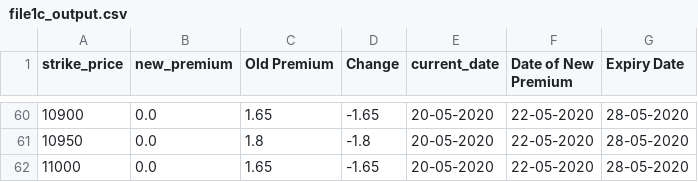
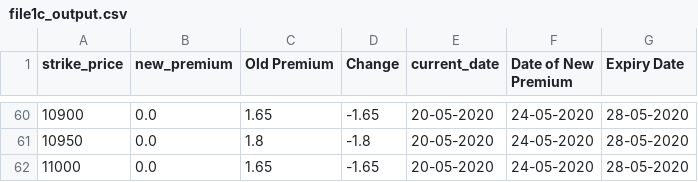
Before and after one commit to Snigdha8/Estimate-Options-Premium, a CSV file: Graph/file1c_output.csv, drawn as a sheet; only a part is shown, gaps mark what is left out; the diff covers the shown part only.

```diff
--- a/Graph/file1c_output.csv
+++ b/Graph/file1c_output.csv
@@ -60,3 +60,3 @@ strike_price,new_premium,Old Premium,Change,current_date,Date of New Premium,Exp
-10900,0.0,1.65,-1.65,20-05-2020,22-05-2020,28-05-2020
-10950,0.0,1.8,-1.8,20-05-2020,22-05-2020,28-05-2020
-11000,0.0,1.65,-1.65,20-05-2020,22-05-2020,28-05-2020
+10900,0.0,1.65,-1.65,20-05-2020,24-05-2020,28-05-2020
+10950,0.0,1.8,-1.8,20-05-2020,24-05-2020,28-05-2020
+11000,0.0,1.65,-1.65,20-05-2020,24-05-2020,28-05-2020
```
Also changed, not shown: 124 edited cells elsewhere in this file, Graph/file1p_output.csv, Graph/file2c_output.csv, 26 other files.
